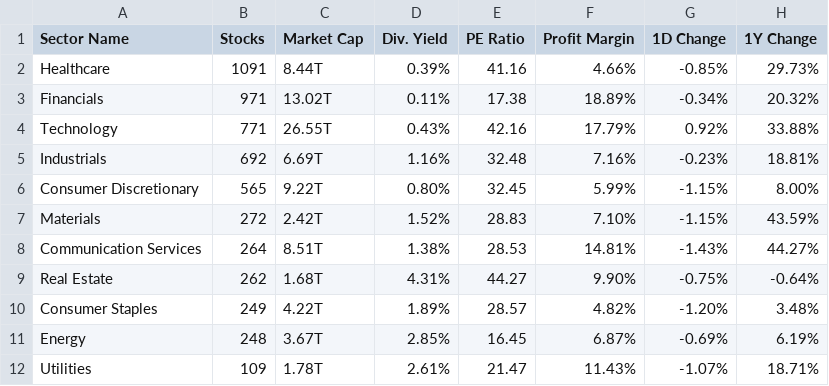
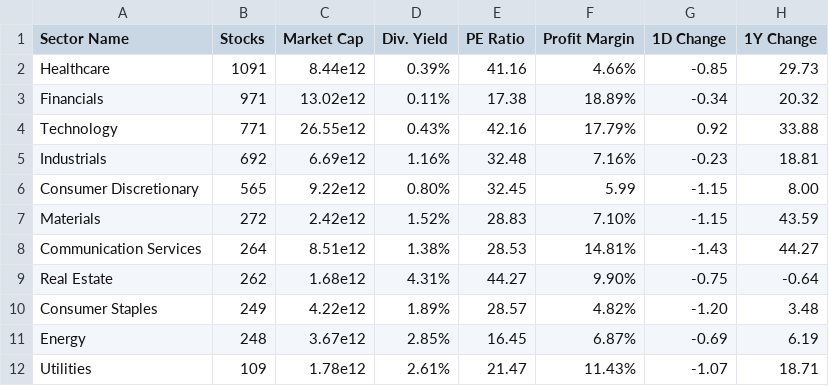
Before and after one commit to 3LucasZ/contextual_entropy, a CSV file: data/sector.csv, drawn as a sheet.

```diff
--- a/data/sector.csv
+++ b/data/sector.csv
@@ -1,12 +1,12 @@
 Sector Name,Stocks,Market Cap,Div. Yield,PE Ratio,Profit Margin,1D Change,1Y Change
-Healthcare,1091,8.44T,0.39%,41.16,4.66%,-0.85%,29.73%
-Financials,971,13.02T,0.11%,17.38,18.89%,-0.34%,20.32%
-Technology,771,26.55T,0.43%,42.16,17.79%,0.92%,33.88%
-Industrials,692,6.69T,1.16%,32.48,7.16%,-0.23%,18.81%
-Consumer Discretionary,565,9.22T,0.80%,32.45,5.99%,-1.15%,8.00%
-Materials,272,2.42T,1.52%,28.83,7.10%,-1.15%,43.59%
-Communication Services,264,8.51T,1.38%,28.53,14.81%,-1.43%,44.27%
-Real Estate,262,1.68T,4.31%,44.27,9.90%,-0.75%,-0.64%
-Consumer Staples,249,4.22T,1.89%,28.57,4.82%,-1.20%,3.48%
-Energy,248,3.67T,2.85%,16.45,6.87%,-0.69%,6.19%
-Utilities,109,1.78T,2.61%,21.47,11.43%,-1.07%,18.71%
+Healthcare,1091,8.44e12,0.39%,41.16,4.66%,-0.85,29.73
+Financials,971,13.02e12,0.11%,17.38,18.89%,-0.34,20.32
+Technology,771,26.55e12,0.43%,42.16,17.79%,0.92,33.88
+Industrials,692,6.69e12,1.16%,32.48,7.16%,-0.23,18.81
+Consumer Discretionary,565,9.22e12,0.80%,32.45,5.99,-1.15,8.00
+Materials,272,2.42e12,1.52%,28.83,7.10%,-1.15,43.59
+Communication Services,264,8.51e12,1.38%,28.53,14.81%,-1.43,44.27
+Real Estate,262,1.68e12,4.31%,44.27,9.90%,-0.75,-0.64
+Consumer Staples,249,4.22e12,1.89%,28.57,4.82%,-1.20,3.48
+Energy,248,3.67e12,2.85%,16.45,6.87%,-0.69,6.19
+Utilities,109,1.78e12,2.61%,21.47,11.43%,-1.07,18.71
```
Also changed, not shown: 4 other files.
